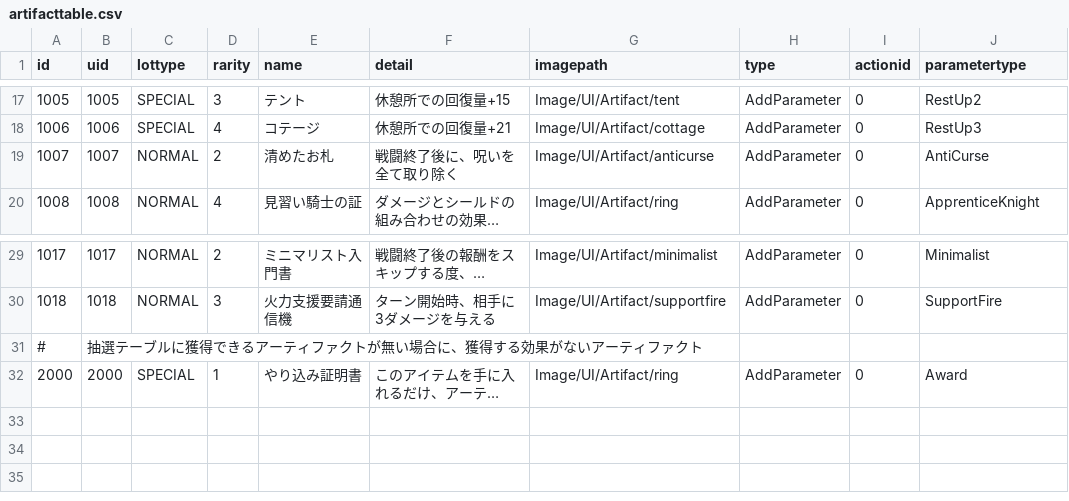
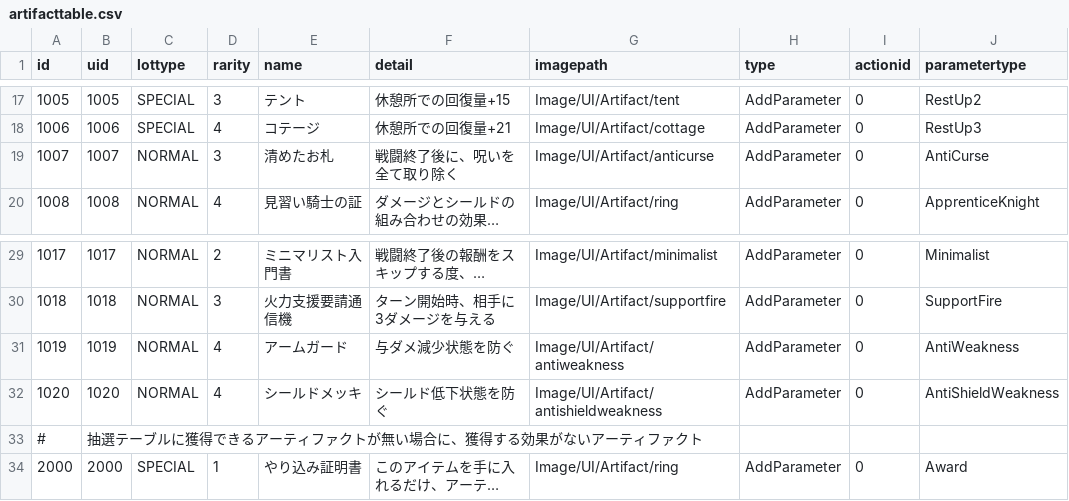
Before and after one commit to yamashita8655/STSLike, a CSV file: Assets/Resources/Csv/artifacttable.csv, drawn as a sheet; only a part is shown, gaps mark what is left out; long unchanged cells end in …; the diff names each change by its address in the sheet, - before the commit and + after, or states it on an @@ line.

```diff
--- a/Assets/Resources/Csv/artifacttable.csv
+++ b/Assets/Resources/Csv/artifacttable.csv
-D19 (rarity): 2
+D19 (rarity): 3
+row 31: 1019 | 1019 | NORMAL | 4 | アームガード | 与ダメ減少状態を防ぐ | Image/UI/Artifact/antiweakness | AddParameter | 0 | AntiWeakness
+row 32: 1020 | 1020 | NORMAL | 4 | シールドメッキ | シールド低下状態を防ぐ | Image/UI/Artifact/antishieldweakness | AddParameter | 0 | AntiShieldWeakness
```
Also changed, not shown: Assets/Resources/Csv/actiontable2.csv, Assets/Resources/Csv/enemylottable.csv, 8 other files.
